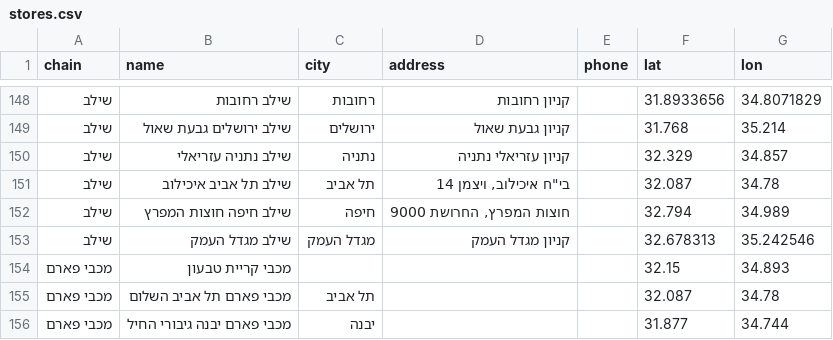
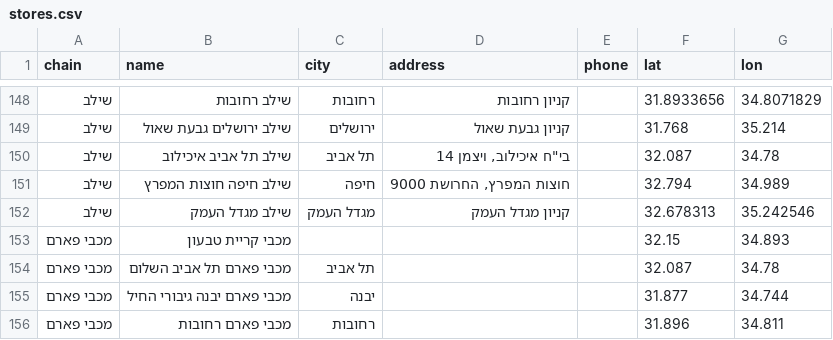
Before and after one commit to yonatan-avshalomov/-whatsapp-bot, a CSV file: stores.csv, drawn as a sheet; only a part is shown, gaps mark what is left out; the shorter side is filled out with more unchanged rows.

```diff
--- a/stores.csv
+++ b/stores.csv
@@ -149,3 +149,2 @@
 שילב,שילב ירושלים גבעת שאול,ירושלים,קניון גבעת שאול,,31.768,35.214
-שילב,שילב נתניה עזריאלי,נתניה,קניון עזריאלי נתניה,,32.329,34.857
 שילב,שילב תל אביב איכילוב,תל אביב,"בי""ח איכילוב, ויצמן 14",,32.087,34.78
```
Also changed, not shown: 1 other file.
